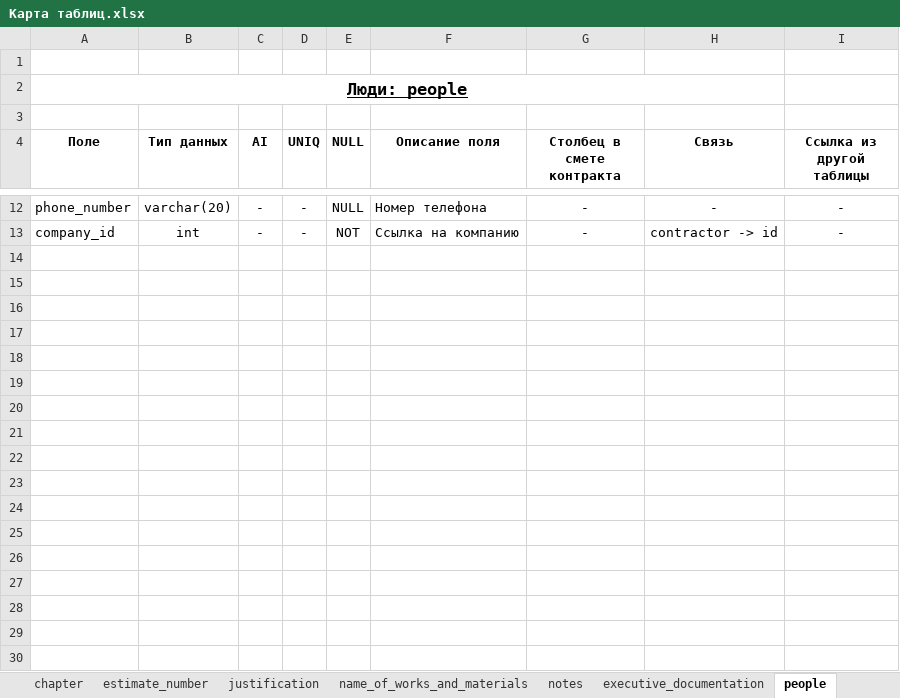
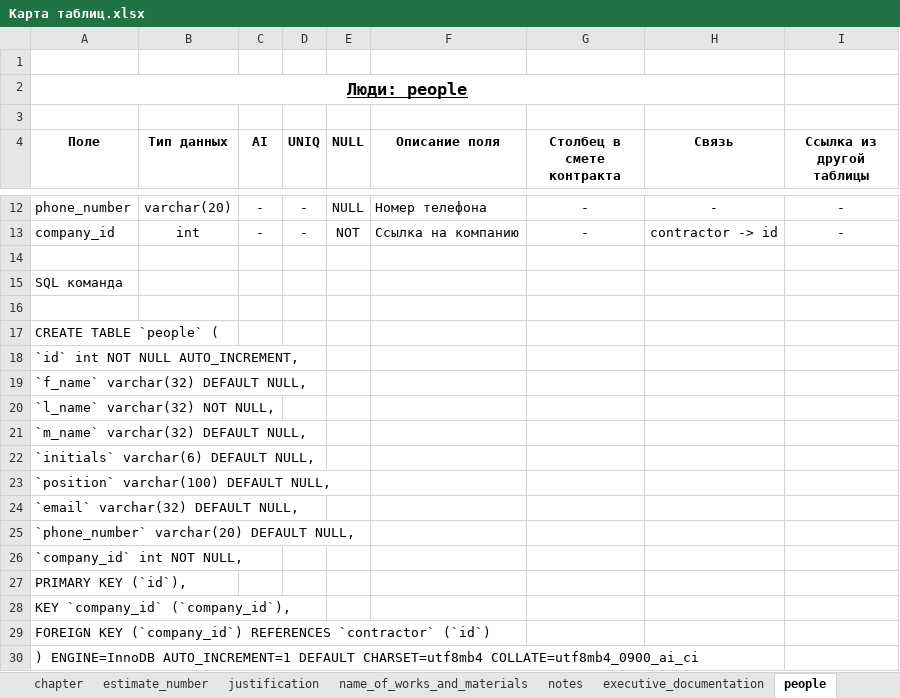
Before and after one commit to DmitrySmirnovSPb/konservatory, an Excel workbook: data/Карта таблиц.xlsx, sheet people, drawn as a sheet; only a part is shown, gaps mark what is left out; values as stored, in another font and other column widths than the file's, no borders; the diff names each change by its address in the sheet, - before the commit and + after, or states it on an @@ line.

```diff
--- a/data/Карта таблиц.xlsx (sheet people)
+++ b/data/Карта таблиц.xlsx (sheet people)
+row 14: (empty)
+row 15: SQL команда
+row 16: (empty)
+row 17: CREATE TABLE `people` (
+row 18: `id` int NOT NULL AUTO_INCREMENT,
+row 19: `f_name` varchar(32) DEFAULT NULL,
+row 20: `l_name` varchar(32) NOT NULL,
+row 21: `m_name` varchar(32) DEFAULT NULL,
+row 22: `initials` varchar(6) DEFAULT NULL,
+row 23: `position` varchar(100) DEFAULT NULL,
+row 24: `email` varchar(32) DEFAULT NULL,
+row 25: `phone_number` varchar(20) DEFAULT NULL,
+row 26: `company_id` int NOT NULL,
+row 27: PRIMARY KEY (`id`),
+row 28: KEY `company_id` (`company_id`),
+row 29: FOREIGN KEY (`company_id`) REFERENCES `contractor` (`id`)
+row 30: ) ENGINE=InnoDB AUTO_INCREMENT=1 DEFAULT CHARSET=utf8mb4 COLLATE=utf8mb4_0900_ai_ci
```
Also changed, not shown: sheet basic_estimate, sheet executive_documentation, sheet chapter, sheet contractor, sheet estimate_number, sheet notes, 5 more sheets, other sheet tabs, 5 other files.
